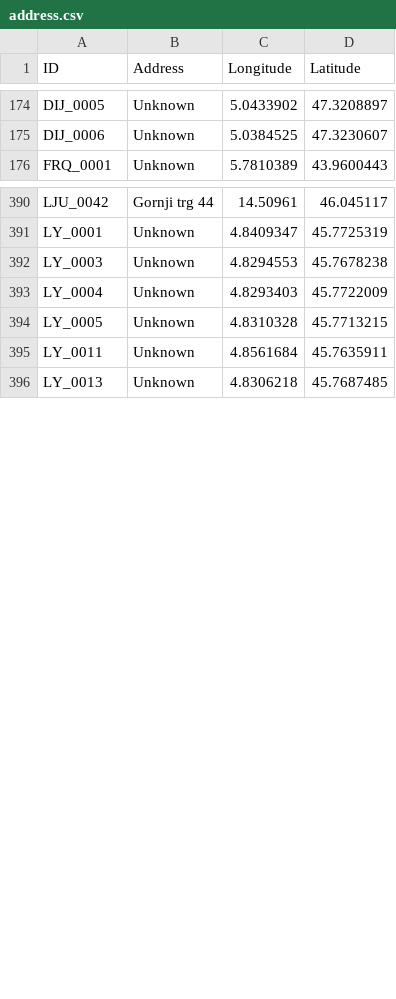
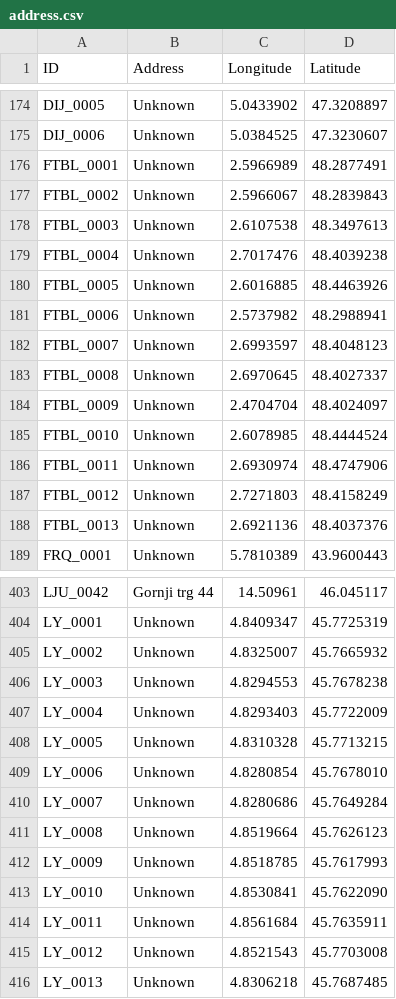
Before and after one commit to SHAO-Nuoya/Where-Are-My-INVADERS, a CSV file: data/address.csv, drawn as a sheet; only a part is shown, gaps mark what is left out; the diff covers the shown part only; the diff names each change by its address in the sheet, - before the commit and + after, or states it on an @@ line.

```diff
--- a/data/address.csv
+++ b/data/address.csv
+row 176: FTBL_0001 | Unknown | 2.5966989 | 48.2877491
+row 177: FTBL_0002 | Unknown | 2.5966067 | 48.2839843
+row 178: FTBL_0003 | Unknown | 2.6107538 | 48.3497613
+row 179: FTBL_0004 | Unknown | 2.7017476 | 48.4039238
+row 180: FTBL_0005 | Unknown | 2.6016885 | 48.4463926
+row 181: FTBL_0006 | Unknown | 2.5737982 | 48.2988941
+row 182: FTBL_0007 | Unknown | 2.6993597 | 48.4048123
+row 183: FTBL_0008 | Unknown | 2.6970645 | 48.4027337
+row 184: FTBL_0009 | Unknown | 2.4704704 | 48.4024097
+row 185: FTBL_0010 | Unknown | 2.6078985 | 48.4444524
+row 186: FTBL_0011 | Unknown | 2.6930974 | 48.4747906
+row 187: FTBL_0012 | Unknown | 2.7271803 | 48.4158249
+row 188: FTBL_0013 | Unknown | 2.6921136 | 48.4037376
+row 405: LY_0002 | Unknown | 4.8325007 | 45.7665932
+row 409: LY_0006 | Unknown | 4.8280854 | 45.7678010
+row 410: LY_0007 | Unknown | 4.8280686 | 45.7649284
+row 411: LY_0008 | Unknown | 4.8519664 | 45.7626123
+row 412: LY_0009 | Unknown | 4.8518785 | 45.7617993
+row 413: LY_0010 | Unknown | 4.8530841 | 45.7622090
+row 415: LY_0012 | Unknown | 4.8521543 | 45.7703008
```
Also changed, not shown: 8 added rows and 2 edited cells elsewhere in this file, data/info.csv, 1 other file.
